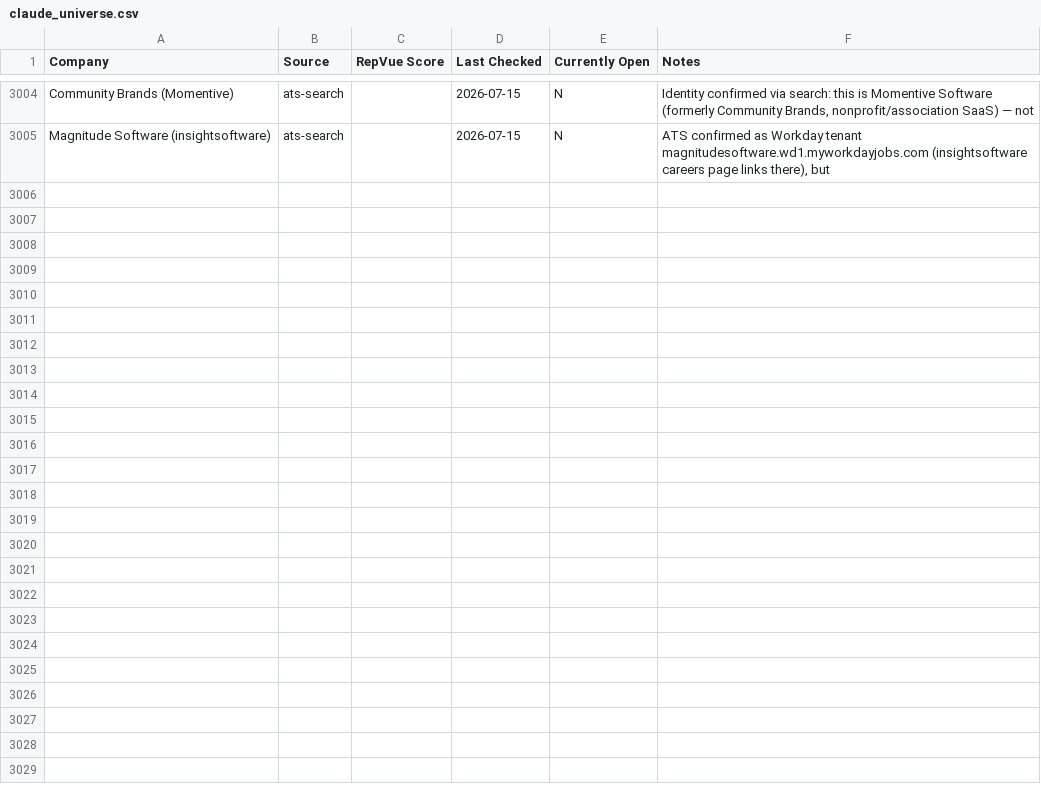
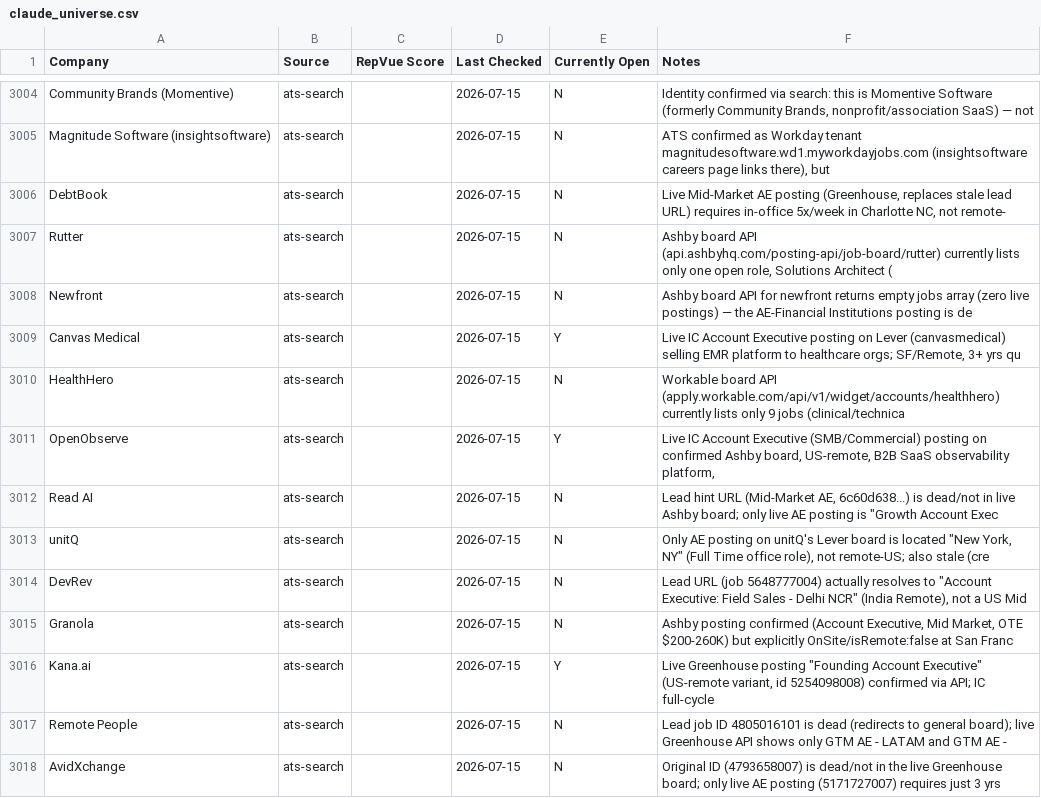
Before and after one commit to eric-hastie/remote-ae-job-hunt, a CSV file: data/claude_universe.csv, drawn as a sheet; only a part is shown, gaps mark what is left out; the diff covers the shown part only; the diff names each change by its address in the sheet, - before the commit and + after, or states it on an @@ line.

```diff
--- a/data/claude_universe.csv
+++ b/data/claude_universe.csv
+row 3006: DebtBook | ats-search |  | 2026-07-15 | N | Live Mid-Market AE posting (Greenhouse, replaces stale lead URL) requires in-office 5x/week in Charlotte NC, not remote-
+row 3007: Rutter | ats-search |  | 2026-07-15 | N | Ashby board API (api.ashbyhq.com/posting-api/job-board/rutter) currently lists only one open role, Solutions Architect (
+row 3008: Newfront | ats-search |  | 2026-07-15 | N | Ashby board API for newfront returns empty jobs array (zero live postings) — the AE-Financial Institutions posting is de
+row 3009: Canvas Medical | ats-search |  | 2026-07-15 | Y | Live IC Account Executive posting on Lever (canvasmedical) selling EMR platform to healthcare orgs; SF/Remote, 3+ yrs qu
+row 3010: HealthHero | ats-search |  | 2026-07-15 | N | Workable board API (apply.workable.com/api/v1/widget/accounts/healthhero) currently lists only 9 jobs (clinical/technica
+row 3011: OpenObserve | ats-search |  | 2026-07-15 | Y | Live IC Account Executive (SMB/Commercial) posting on confirmed Ashby board, US-remote, B2B SaaS observability platform,
+row 3012: Read AI | ats-search |  | 2026-07-15 | N | Lead hint URL (Mid-Market AE, 6c60d638...) is dead/not in live Ashby board; only live AE posting is "Growth Account Exec
+row 3013: unitQ | ats-search |  | 2026-07-15 | N | Only AE posting on unitQ's Lever board is located "New York, NY" (Full Time office role), not remote-US; also stale (cre
+row 3014: DevRev | ats-search |  | 2026-07-15 | N | Lead URL (job 5648777004) actually resolves to "Account Executive: Field Sales - Delhi NCR" (India Remote), not a US Mid
+row 3015: Granola | ats-search |  | 2026-07-15 | N | Ashby posting confirmed (Account Executive, Mid Market, OTE $200-260K) but explicitly OnSite/isRemote:false at San Franc
+row 3016: Kana.ai | ats-search |  | 2026-07-15 | Y | Live Greenhouse posting "Founding Account Executive" (US-remote variant, id 5254098008) confirmed via API; IC full-cycle
+row 3017: Remote People | ats-search |  | 2026-07-15 | N | Lead job ID 4805016101 is dead (redirects to general board); live Greenhouse API shows only GTM AE - LATAM and GTM AE -
+row 3018: AvidXchange | ats-search |  | 2026-07-15 | N | Original ID (4793658007) is dead/not in the live Greenhouse board; only live AE posting (5171727007) requires just 3 yrs
```
Also changed, not shown: 12 added rows elsewhere in this file, data/2026-07-15.csv, data/latest.csv, 2 other files.
